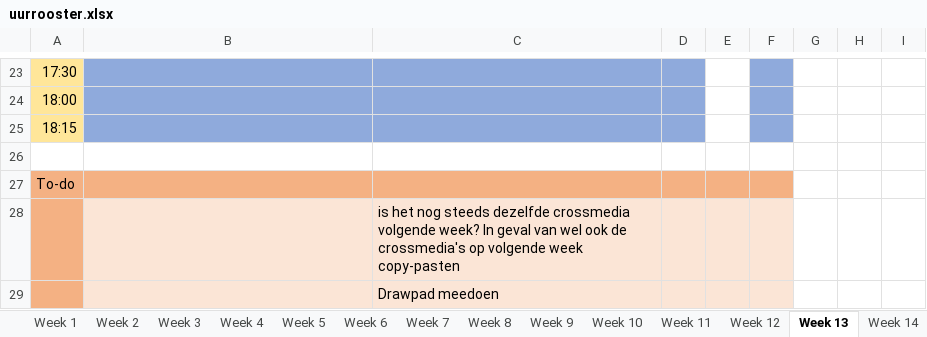
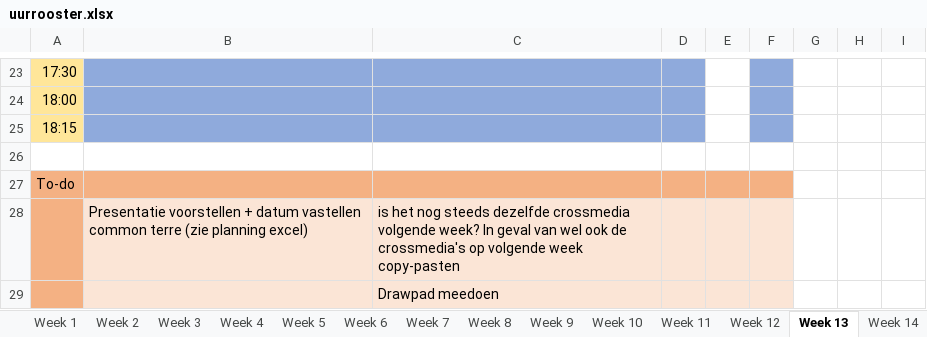
Before and after one commit to ninjahisser/LUCA-2, an Excel workbook: uurrooster.xlsx, sheet Week 13, drawn as a sheet; only a part is shown, gaps mark what is left out; values as stored, in another font and other column widths than the file's, no borders; conditional formats not drawn; the diff names each change by its address in the sheet, - before the commit and + after, or states it on an @@ line.

```diff
--- a/uurrooster.xlsx (sheet Week 13)
+++ b/uurrooster.xlsx (sheet Week 13)
-B28: (empty)
+B28: Presentatie voorstellen + datum vastellen common terre (zie planning excel)
```
Also changed, not shown: sheet Week 12, sheet Week 11, sheet Week 10, sheet Week 9, 13 other files.
